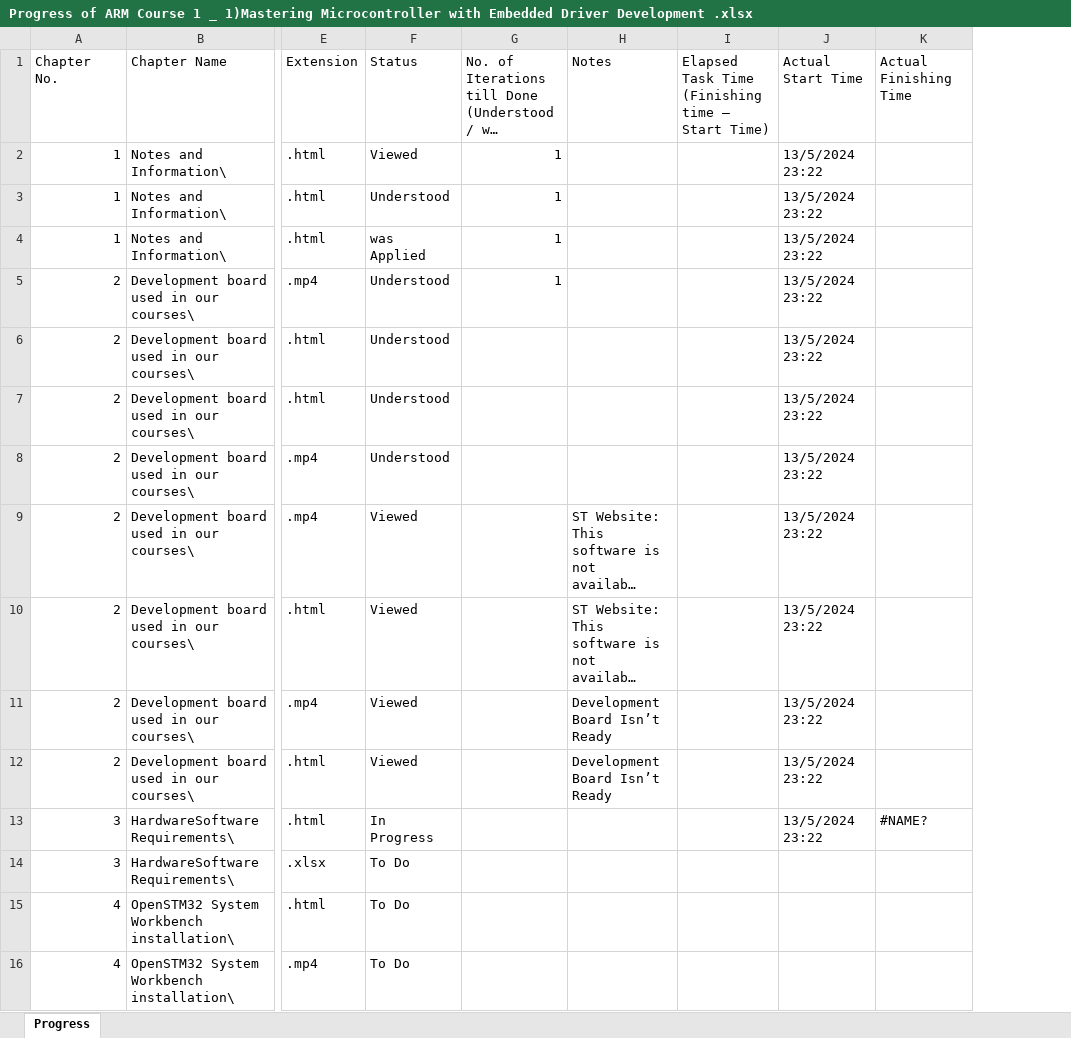
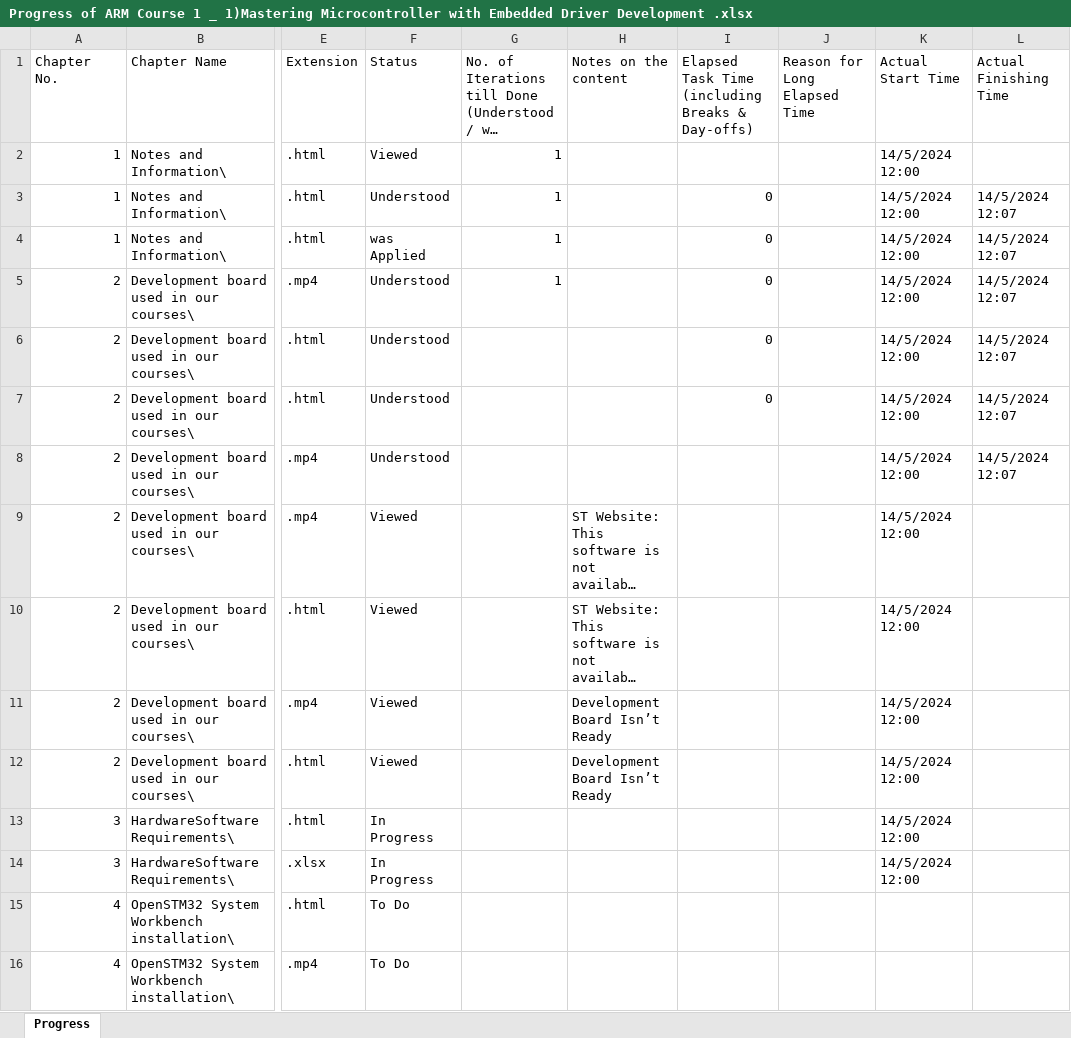
Before and after one commit to Ebrahim-Dawod/ARM-Course-1-Projects, an Excel workbook: Progress of ARM Course 1 _ 1)Mastering Microcontroller with Embedded Driver Development .xlsx, sheet Progress, drawn as a sheet; only a part is shown, gaps mark what is left out; long unchanged cells end in …; values as stored, in another font and other column widths than the file's, no cell formats; conditional formats and table styles not drawn; removed rows and columns are numbered as before the commit, all else as after; the diff names each change by its address in the sheet, - before the commit and + after, or states it on an @@ line.

Commit message:
Update Progress of ARM Course 1 _ 1)Mastering Microcontroller with Embedded Driver Development .xlsx

```diff
--- a/Progress of ARM Course 1 _ 1)Mastering Microcontroller with Embedded Driver Development .xlsx (sheet Progress)
+++ b/Progress of ARM Course 1 _ 1)Mastering Microcontroller with Embedded Driver Development .xlsx (sheet Progress)
-column I, row 1: Elapsed Task Time (Finishing time – Start Time)
+column I, rows 1-7: Elapsed Task Time (including Breaks & Day-offs) |  | 0 | 0 | 0 | 0 | 0
+column J (Reason for Long Elapsed Time), empty
-H1: Notes
+H1: Notes on the content
-K2:K13 (Actual Start Time): 13/5/2024 23:22
+K2:K13 (Actual Start Time): 14/5/2024 12:00
-L3:L8 (Actual Finishing Time): (empty)
+L3:L8 (Actual Finishing Time): 14/5/2024 12:07
-L13 (Actual Finishing Time): #NAME?
+L13 (Actual Finishing Time): (empty)
-F14 (Status): To Do
+F14 (Status): In Progress
-K14 (Actual Start Time): (empty)
+K14 (Actual Start Time): 14/5/2024 12:00
```
Also changed, not shown: cell formats, formulas that keep their value.
